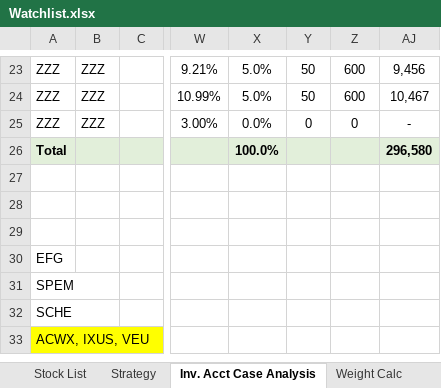
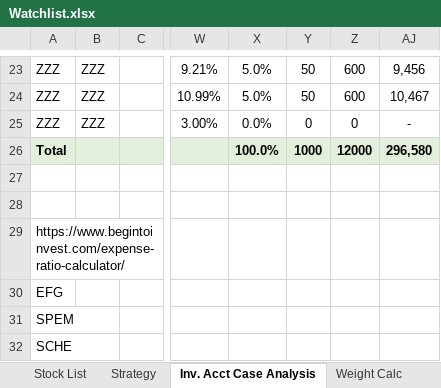
Before and after one commit to sivacharansrc/us-stocks-analysis, an Excel workbook: input/Watchlist.xlsx, sheet Inv. Acct Case Analysis, drawn as a sheet; only a part is shown, gaps mark what is left out; the shorter side is filled out with more unchanged rows; values as stored, in another font and other column widths than the file's, no borders; the diff names each change by its address in the sheet, - before the commit and + after, or states it on an @@ line.

```diff
--- a/input/Watchlist.xlsx (sheet Inv. Acct Case Analysis)
+++ b/input/Watchlist.xlsx (sheet Inv. Acct Case Analysis)
-Y26: (empty)
+Y26: 1000
-Z26: (empty)
+Z26: 12000
-A29: (empty)
+A29: https://www.begintoinvest.com/expense-ratio-calculator/
```
Also changed, not shown: sheet International Funds, sheet Fund List, sheet Stock List, other sheet tabs.
